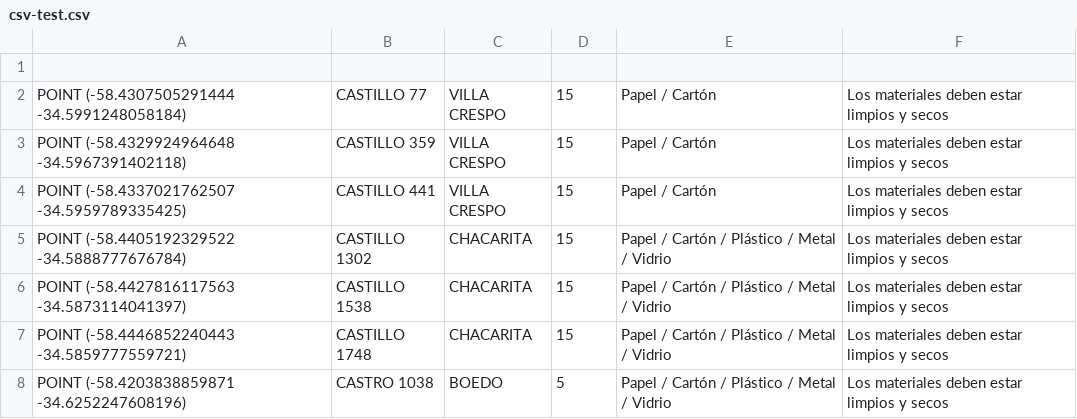
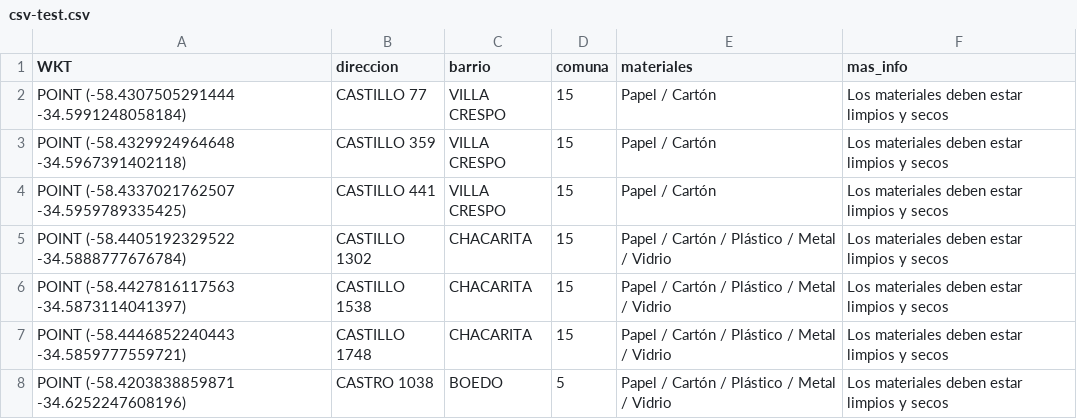
Before and after one commit to Kasssio/TD1-TP2, a CSV file: templates/csv-test.csv (was csv-test.csv), drawn as a sheet; only a part is shown.

```diff
--- a/csv-test.csv
+++ b/templates/csv-test.csv
@@ -1,2 +1,2 @@
-
+WKT;direccion;barrio;comuna;materiales;mas_info
 POINT (-58.4307505291444 -34.5991248058184);CASTILLO 77;VILLA CRESPO;15;Papel / Cartón;Los materiales deben estar limpios y secos
```
Also changed, not shown: 2 other files.
